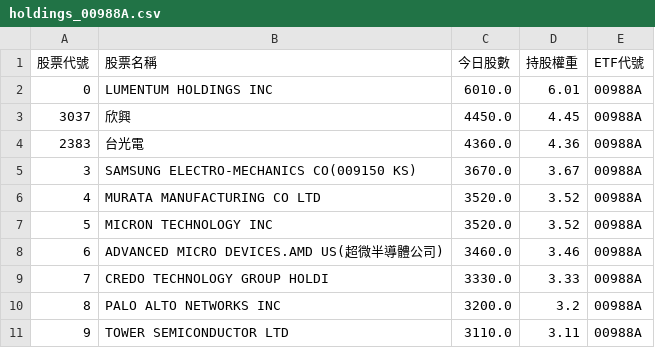
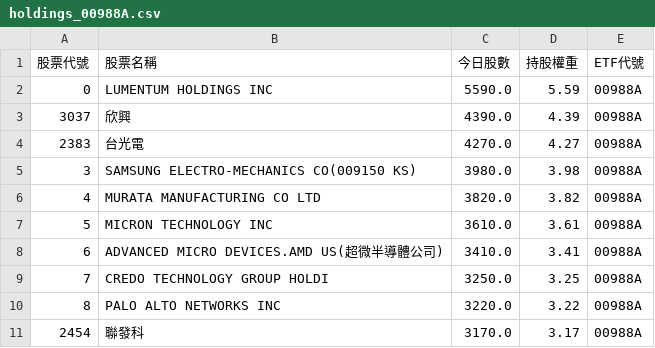
Before and after one commit to caesar263/my-etf-tracker, a CSV file: holdings_00988A.csv, drawn as a sheet.

```diff
--- a/holdings_00988A.csv
+++ b/holdings_00988A.csv
@@ -1,11 +1,11 @@
 股票代號,股票名稱,今日股數,持股權重,ETF代號
-0,LUMENTUM HOLDINGS INC,6010.0,6.01,00988A
-3037,欣興,4450.0,4.45,00988A
-2383,台光電,4360.0,4.36,00988A
-3,SAMSUNG ELECTRO-MECHANICS CO(009150 KS),3670.0,3.67,00988A
-4,MURATA MANUFACTURING CO LTD,3520.0,3.52,00988A
-5,MICRON TECHNOLOGY INC,3520.0,3.52,00988A
-6,ADVANCED MICRO DEVICES.AMD US(超微半導體公司),3460.0,3.46,00988A
-7,CREDO TECHNOLOGY GROUP HOLDI,3330.0,3.33,00988A
-8,PALO ALTO NETWORKS INC,3200.0,3.2,00988A
-9,TOWER SEMICONDUCTOR LTD,3110.0,3.11,00988A
+0,LUMENTUM HOLDINGS INC,5590.0,5.59,00988A
+3037,欣興,4390.0,4.39,00988A
+2383,台光電,4270.0,4.27,00988A
+3,SAMSUNG ELECTRO-MECHANICS CO(009150 KS),3980.0,3.98,00988A
+4,MURATA MANUFACTURING CO LTD,3820.0,3.82,00988A
+5,MICRON TECHNOLOGY INC,3610.0,3.61,00988A
+6,ADVANCED MICRO DEVICES.AMD US(超微半導體公司),3410.0,3.41,00988A
+7,CREDO TECHNOLOGY GROUP HOLDI,3250.0,3.25,00988A
+8,PALO ALTO NETWORKS INC,3220.0,3.22,00988A
+2454,聯發科,3170.0,3.17,00988A
```
Also changed, not shown: final_analysis.csv, holdings_00401A.csv, 14 other files.
